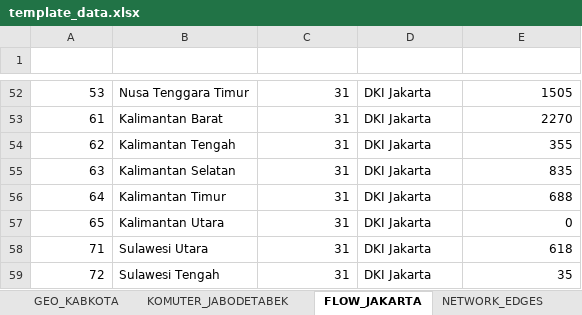
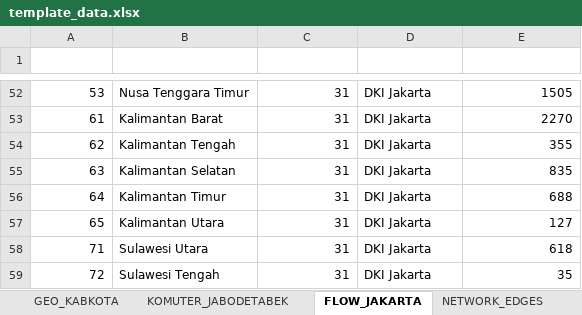
Before and after one commit to hanhanano/UAS_VD, an Excel workbook: literatur_dan_data/data_mentah/template_data.xlsx, sheet FLOW_JAKARTA, drawn as a sheet; only a part is shown, gaps mark what is left out; values as stored, in another font and other column widths than the file's, no borders; table styles not drawn; the diff names each change by its address in the sheet, - before the commit and + after, or states it on an @@ line.

```diff
--- a/literatur_dan_data/data_mentah/template_data.xlsx (sheet FLOW_JAKARTA)
+++ b/literatur_dan_data/data_mentah/template_data.xlsx (sheet FLOW_JAKARTA)
-E57 (jumlah_migran): 0
+E57 (jumlah_migran): 127
```
Also changed, not shown: sheet FLOW_OD, sheet NETWORK_EDGES, sheet CODEBOOK, 41 other files.
